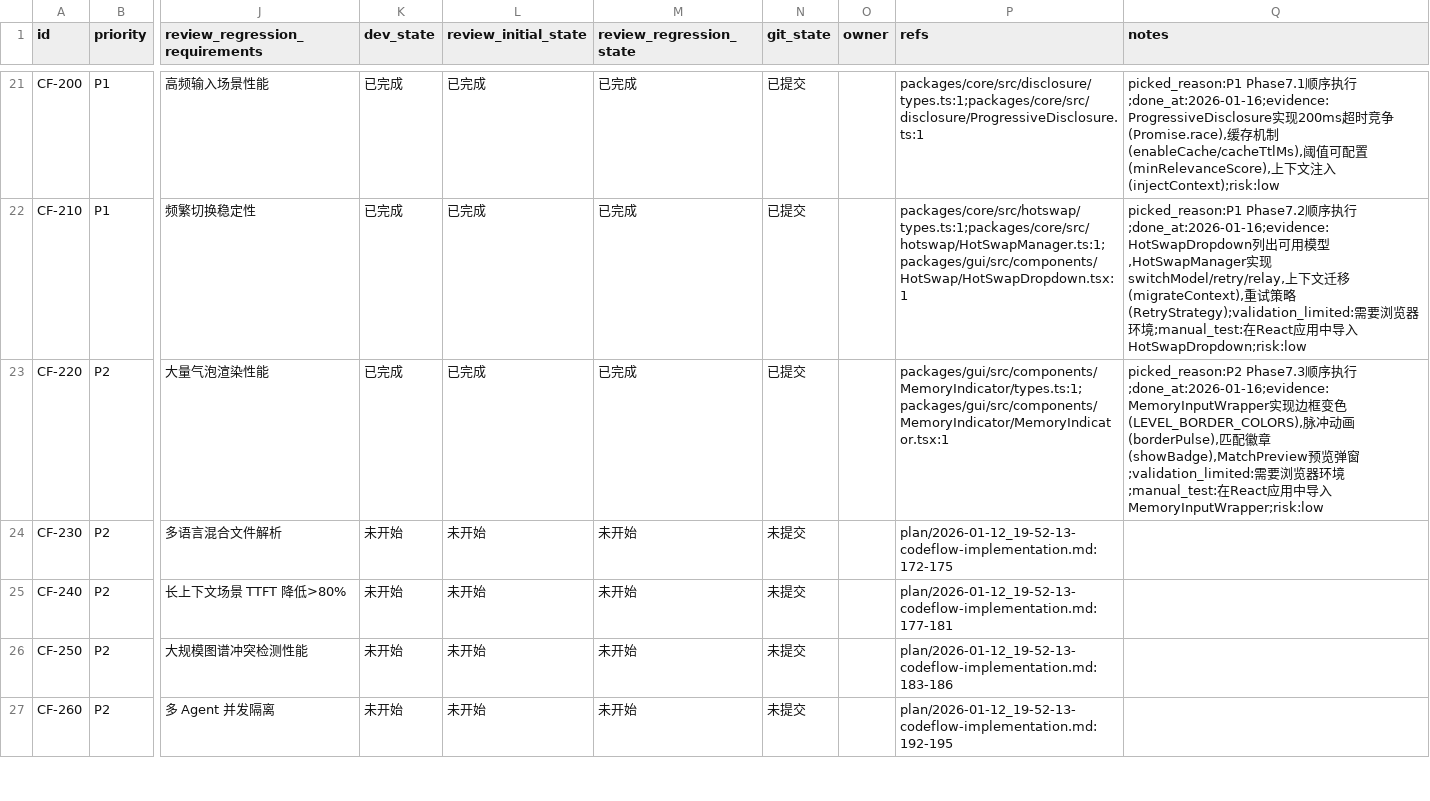
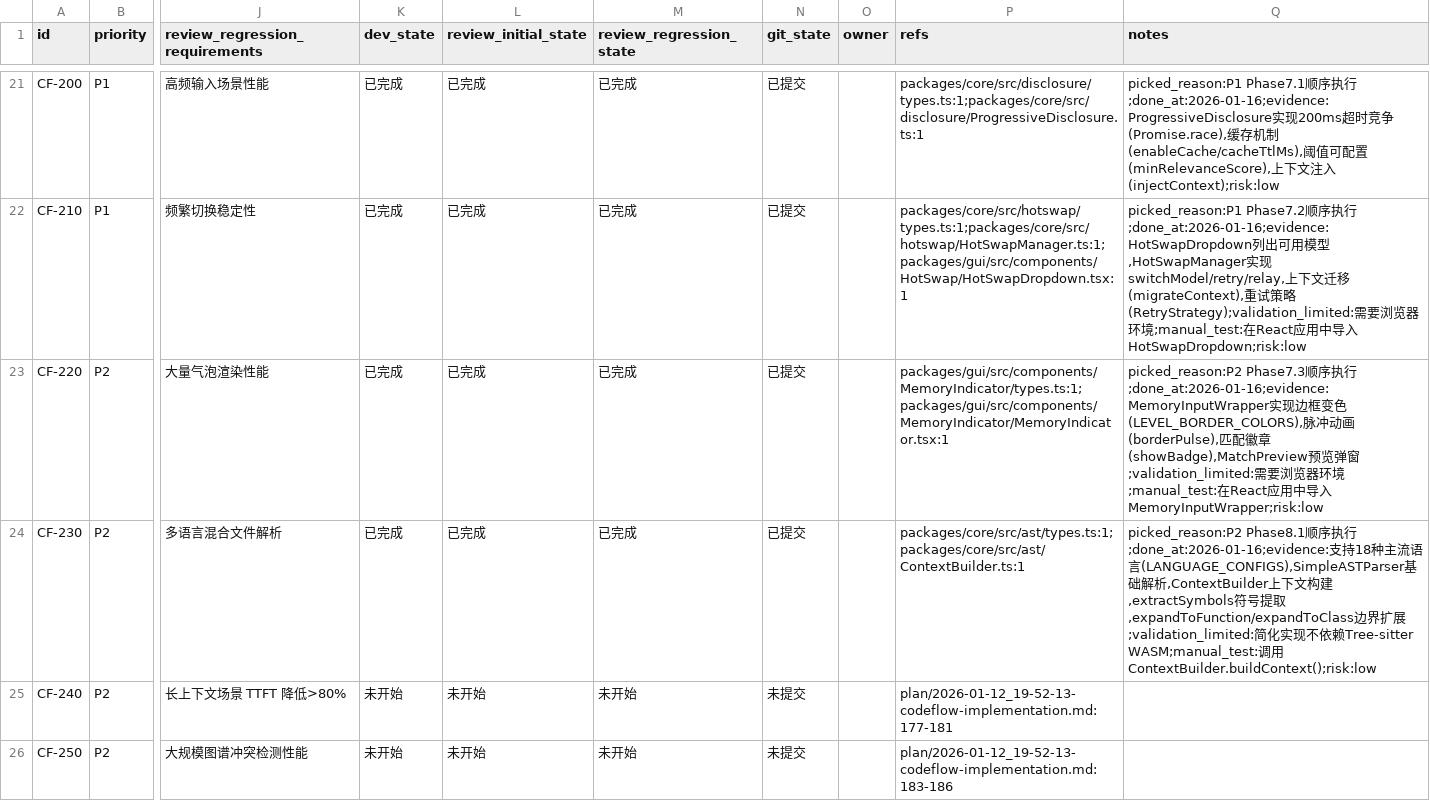
Before and after one commit to XingLingQAQ/Codeflow, a CSV file: issues/2026-01-12_19-57-42-codeflow-implementation.csv, drawn as a sheet; only a part is shown, gaps mark what is left out; the shorter side is filled out with more unchanged rows; the diff names each change by its address in the sheet, - before the commit and + after, or states it on an @@ line.

```diff
--- a/issues/2026-01-12_19-57-42-codeflow-implementation.csv
+++ b/issues/2026-01-12_19-57-42-codeflow-implementation.csv
-K24 (dev_state): 未开始
+K24 (dev_state): 已完成
-L24 (review_initial_state): 未开始
+L24 (review_initial_state): 已完成
-M24 (review_regression_state): 未开始
+M24 (review_regression_state): 已完成
-N24 (git_state): 未提交
+N24 (git_state): 已提交
-P24 (refs): plan/2026-01-12_19-52-13-codeflow-implementation.md:172-175
+P24 (refs): packages/core/src/ast/types.ts:1;packages/core/src/ast/ContextBuilder.ts:1
-Q24 (notes): (empty)
+Q24 (notes): picked_reason:P2 Phase8.1顺序执行;done_at:2026-01-16;evidence:支持18种主流语言(LANGUAGE_CONFIGS),SimpleASTParser基础解析,ContextBuilder上下文构建,extractSymbols符号提取,expandToFunction/expandToClass边界扩展;validation_limited:简化实现不依赖Tree-sitter WASM;manual_test:调用ContextBuilder.buildContext();risk:low
```
Also changed, not shown: 4 other files.
